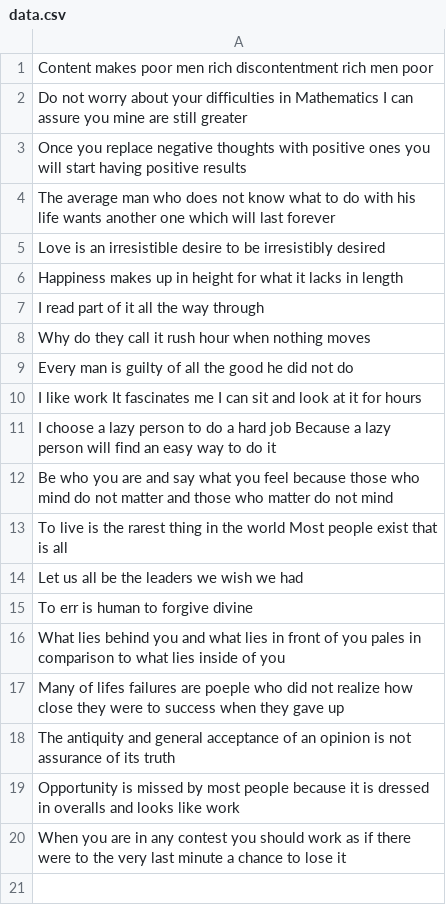
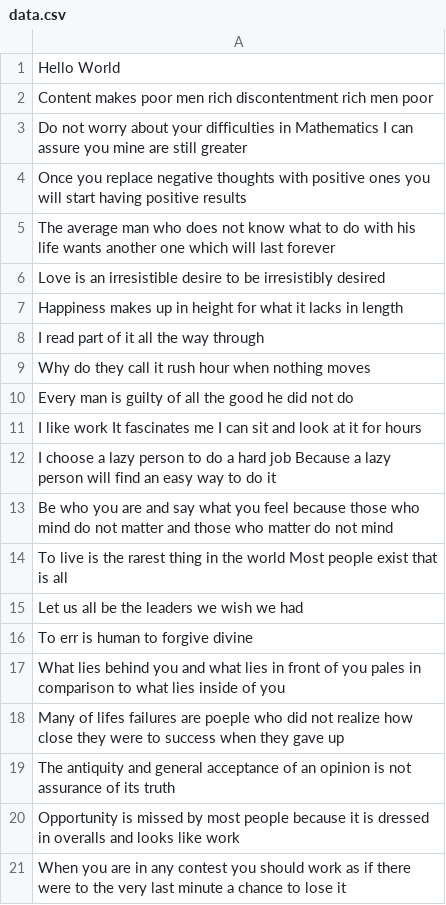
Before and after one commit to samokw/typeracer, a CSV file: data.csv, drawn as a sheet; the diff names each change by its address in the sheet, - before the commit and + after, or states it on an @@ line.

```diff
--- a/data.csv
+++ b/data.csv
+row 1: Hello World
```
Also changed, not shown: 1 other file.
